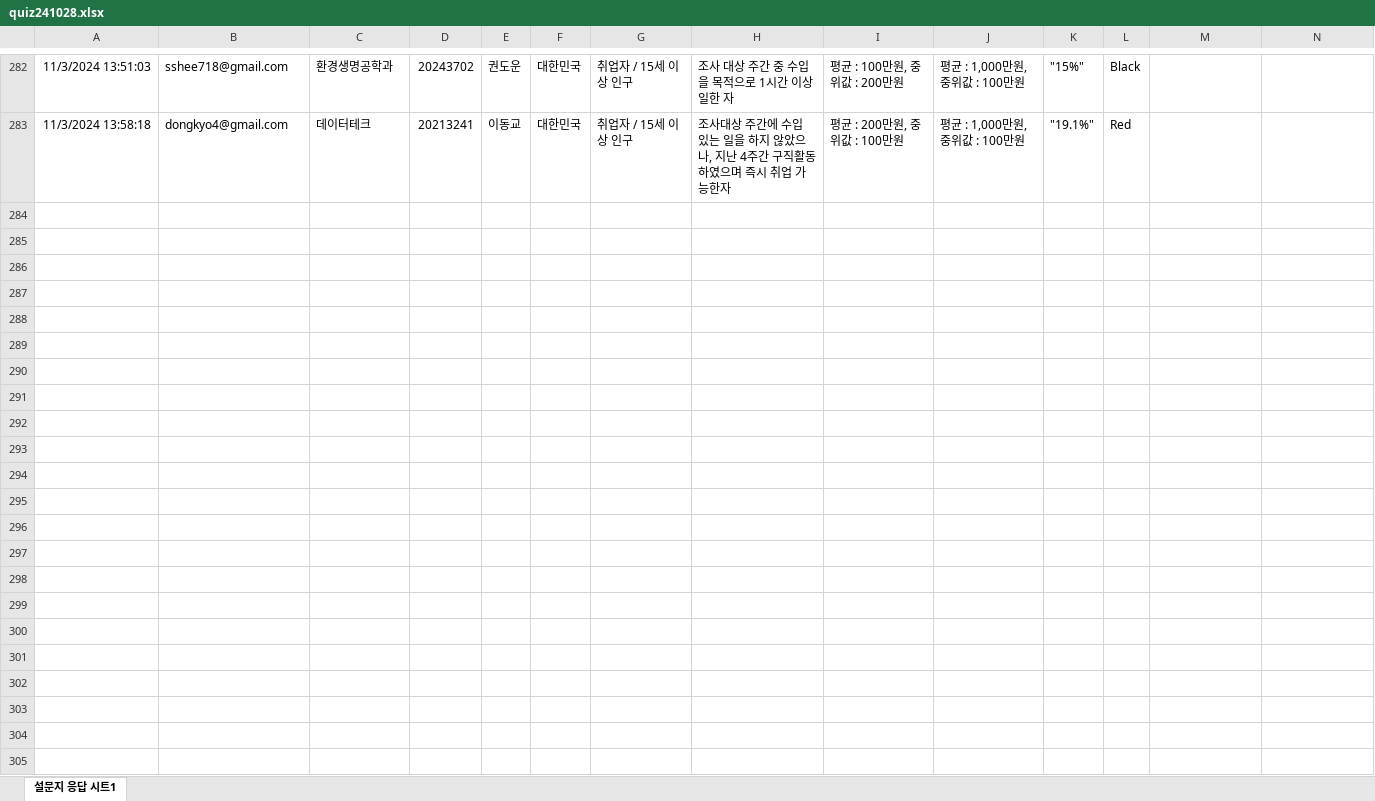
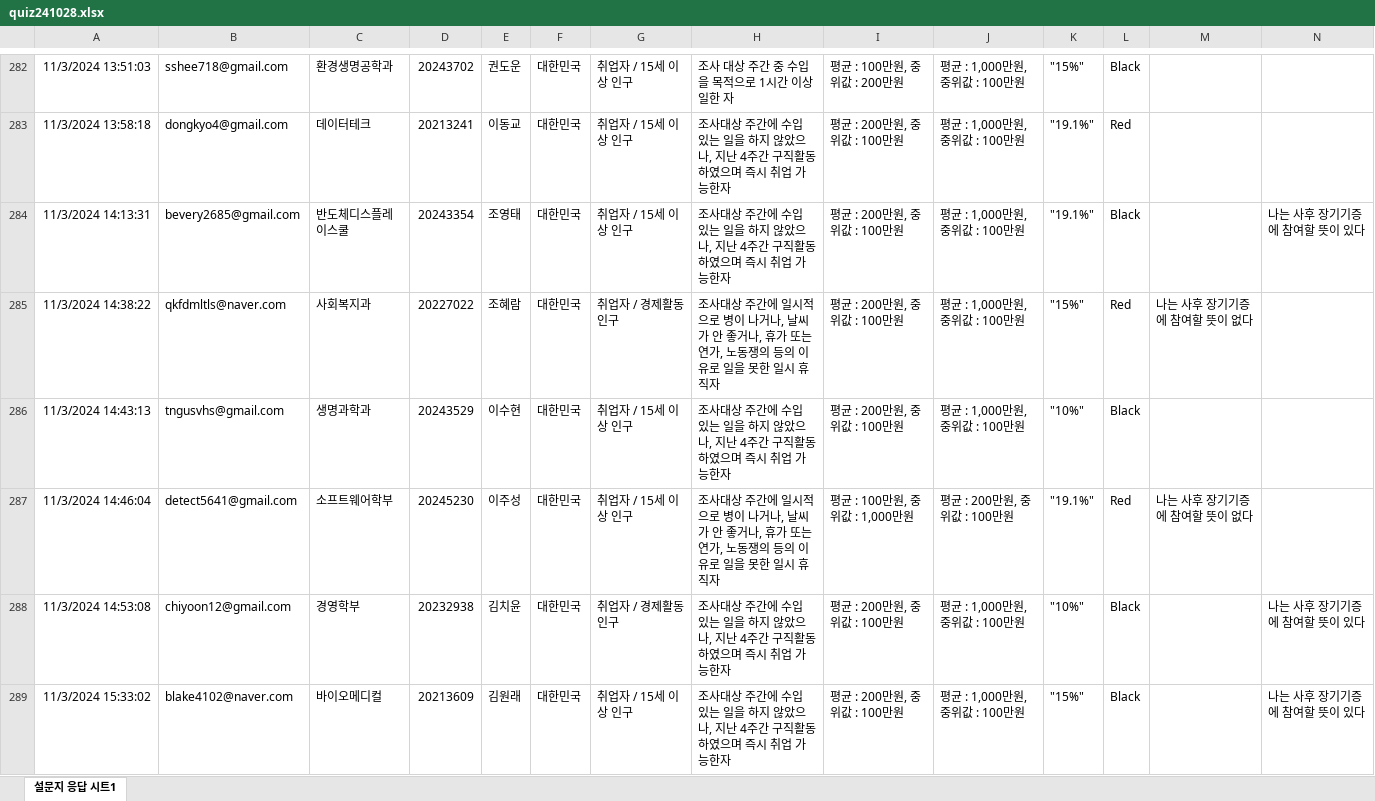
Before and after one commit to kwlee58/class202501, an Excel workbook: R/data/quiz241028.xlsx, sheet 설문지 응답 시트1, drawn as a sheet; only a part is shown, gaps mark what is left out; values as stored, in another font and other column widths than the file's, no borders; table styles not drawn; the diff covers the shown part only; the diff names each change by its address in the sheet, - before the commit and + after, or states it on an @@ line.

```diff
--- a/R/data/quiz241028.xlsx (sheet 설문지 응답 시트1)
+++ b/R/data/quiz241028.xlsx (sheet 설문지 응답 시트1)
+row 284: 11/3/2024 14:13:31 | bevery2685@gmail.com | 반도체디스플레이스쿨 | 20243354 | 조영태 | 대한민국 | 취업자 / 15세 이상 인구 | 조사대상 주간에 수입 있는 일을 하지 않았으나, 지난 4주간 구직활동하였으며 즉시 취업 가능한자 | 평균 : 200만원, 중위값 : 100만원 | 평균 : 1,000만원, 중위값 : 100만원 | "19.1%" | Black |  | 나는 사후 장기기증에 참여할 뜻이 있다
+row 285: 11/3/2024 14:38:22 | qkfdmltls@naver.com | 사회복지과 | 20227022 | 조혜람 | 대한민국 | 취업자 / 경제활동인구 | 조사대상 주간에 일시적으로 병이 나거나, 날씨가 안 좋거나, 휴가 또는 연가, 노동쟁의 등의 이유로 일을 못한 일시 휴직자 | 평균 : 200만원, 중위값 : 100만원 | 평균 : 1,000만원, 중위값 : 100만원 | "15%" | Red | 나는 사후 장기기증에 참여할 뜻이 없다
+row 286: 11/3/2024 14:43:13 | tngusvhs@gmail.com | 생명과학과 | 20243529 | 이수현 | 대한민국 | 취업자 / 15세 이상 인구 | 조사대상 주간에 수입 있는 일을 하지 않았으나, 지난 4주간 구직활동하였으며 즉시 취업 가능한자 | 평균 : 200만원, 중위값 : 100만원 | 평균 : 1,000만원, 중위값 : 100만원 | "10%" | Black
+row 287: 11/3/2024 14:46:04 | detect5641@gmail.com | 소프트웨어학부 | 20245230 | 이주성 | 대한민국 | 취업자 / 15세 이상 인구 | 조사대상 주간에 일시적으로 병이 나거나, 날씨가 안 좋거나, 휴가 또는 연가, 노동쟁의 등의 이유로 일을 못한 일시 휴직자 | 평균 : 100만원, 중위값 : 1,000만원 | 평균 : 200만원, 중위값 : 100만원 | "19.1%" | Red | 나는 사후 장기기증에 참여할 뜻이 없다
+row 288: 11/3/2024 14:53:08 | chiyoon12@gmail.com | 경영학부 | 20232938 | 김치윤 | 대한민국 | 취업자 / 경제활동인구 | 조사대상 주간에 수입 있는 일을 하지 않았으나, 지난 4주간 구직활동하였으며 즉시 취업 가능한자 | 평균 : 200만원, 중위값 : 100만원 | 평균 : 1,000만원, 중위값 : 100만원 | "10%" | Black |  | 나는 사후 장기기증에 참여할 뜻이 있다
+row 289: 11/3/2024 15:33:02 | blake4102@naver.com | 바이오메디컬 | 20213609 | 김원래 | 대한민국 | 취업자 / 15세 이상 인구 | 조사대상 주간에 수입 있는 일을 하지 않았으나, 지난 4주간 구직활동하였으며 즉시 취업 가능한자 | 평균 : 200만원, 중위값 : 100만원 | 평균 : 1,000만원, 중위값 : 100만원 | "15%" | Black |  | 나는 사후 장기기증에 참여할 뜻이 있다
```
Also changed, not shown: 6 added rows elsewhere in this sheet, R/data/oxford_241021.xlsx, R/data/oxford_241021_tmp.xlsx, 26 other files.
